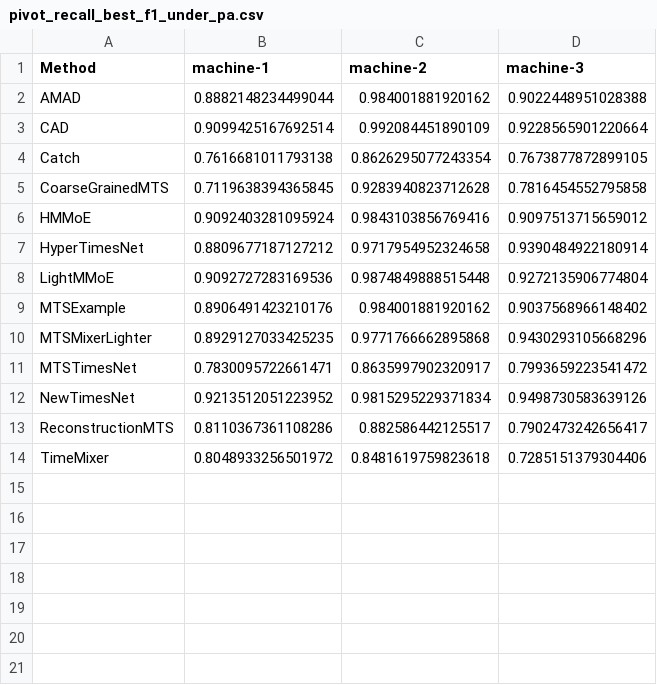
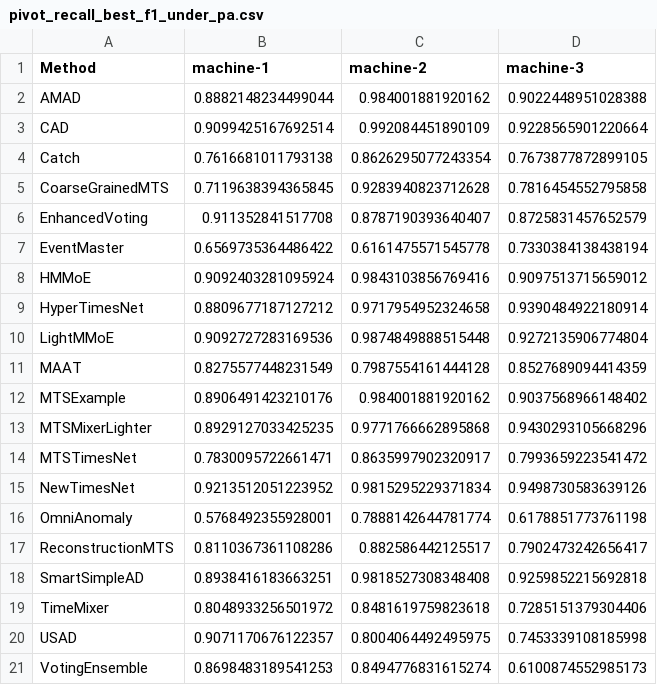
Before and after one commit to ranxi2001/EasyTSAD, a CSV file: Results/pivot_recall_best_f1_under_pa.csv, drawn as a sheet; the diff names each change by its address in the sheet, - before the commit and + after, or states it on an @@ line.

```diff
--- a/Results/pivot_recall_best_f1_under_pa.csv
+++ b/Results/pivot_recall_best_f1_under_pa.csv
+row 6: EnhancedVoting | 0.911352841517708 | 0.8787190393640407 | 0.8725831457652579
+row 7: EventMaster | 0.6569735364486422 | 0.6161475571545778 | 0.7330384138438194
+row 11: MAAT | 0.8275577448231549 | 0.7987554161444128 | 0.8527689094414359
+row 16: OmniAnomaly | 0.5768492355928001 | 0.7888142644781774 | 0.6178851773761198
+row 18: SmartSimpleAD | 0.8938416183663251 | 0.9818527308348408 | 0.9259852215692818
+row 20: USAD | 0.9071170676122357 | 0.8004064492495975 | 0.7453339108185998
+row 21: VotingEnsemble | 0.8698483189541253 | 0.8494776831615274 | 0.6100874552985173
```
Also changed, not shown: Results/pivot_f1_event-based_f1_under_pa_with_mode_log.csv, Results/pivot_f1_event-based_f1_under_pa_with_mode_squeeze.csv, 11 other files.
